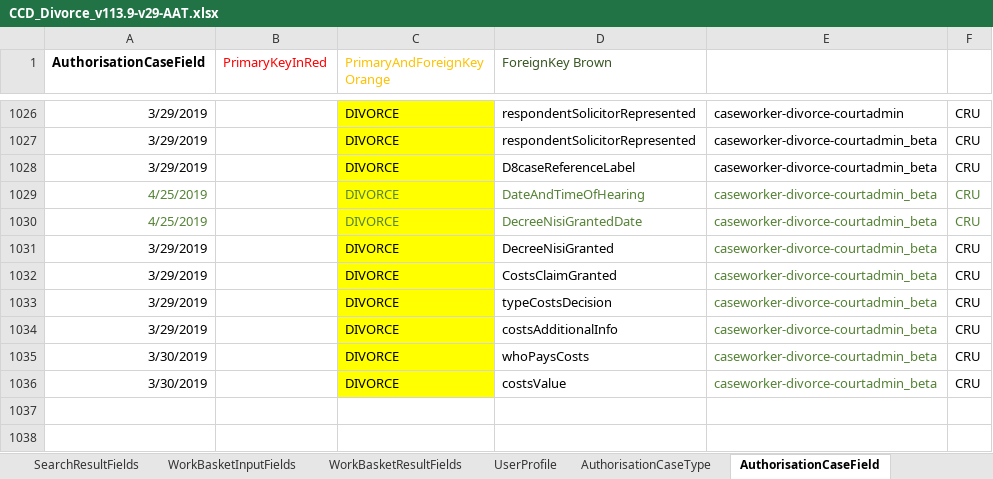
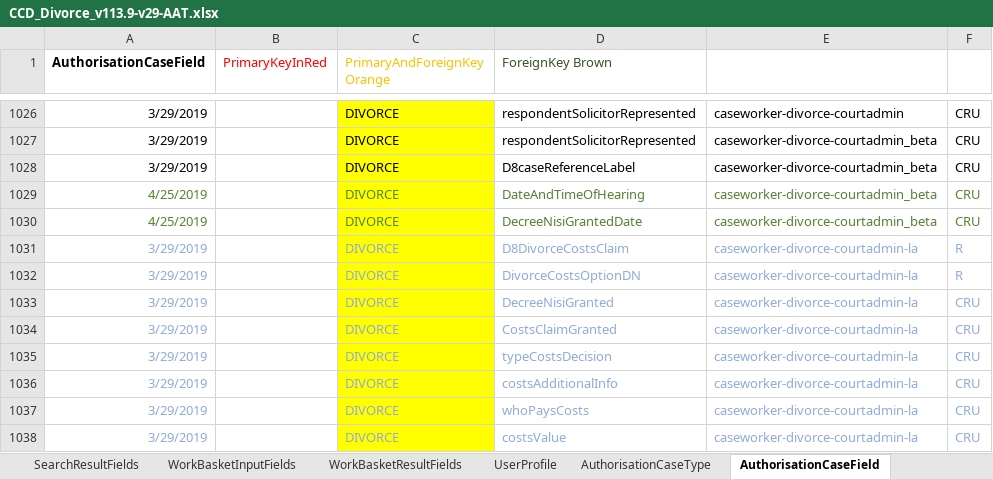
Before and after one commit to FeatureToggleStudy/div-case-orchestration-service, an Excel workbook: CCD_Divorce_v113.9-v29-AAT.xlsx, sheet AuthorisationCaseField, drawn as a sheet; only a part is shown, gaps mark what is left out; values as stored, in another font and other column widths than the file's, no borders; conditional formats not drawn; addresses are those after the commit; the diff names each change by its address in the sheet, - before the commit and + after, or states it on an @@ line.

```diff
--- a/CCD_Divorce_v113.9-v29-AAT.xlsx (sheet AuthorisationCaseField)
+++ b/CCD_Divorce_v113.9-v29-AAT.xlsx (sheet AuthorisationCaseField)
+row 1031: 3/29/2019 |  | DIVORCE | D8DivorceCostsClaim | caseworker-divorce-courtadmin-la | R
+row 1032: 3/29/2019 |  | DIVORCE | DivorceCostsOptionDN | caseworker-divorce-courtadmin-la | R
-A1033:A1038 text colour: black
+A1033:A1038 text colour: #8FAADC
-C1033:D1038 text colour: black
+C1033:D1038 text colour: #8FAADC
-E1033:E1038: caseworker-divorce-courtadmin_beta
+E1033:E1038: caseworker-divorce-courtadmin-la
-E1033:E1038 text colour: #548235
+E1033:E1038 text colour: #8FAADC
-F1033:F1038 text colour: black
+F1033:F1038 text colour: #8FAADC
-A1037:A1038 (AuthorisationCaseField): 3/30/2019
+A1037:A1038 (AuthorisationCaseField): 3/29/2019
```
Also changed, not shown: sheet CaseEventToFields, sheet CaseEvent, sheet AuthorisationCaseEvent, sheet AuthorisationCaseState, sheet UserProfile, sheet AuthorisationCaseType.
